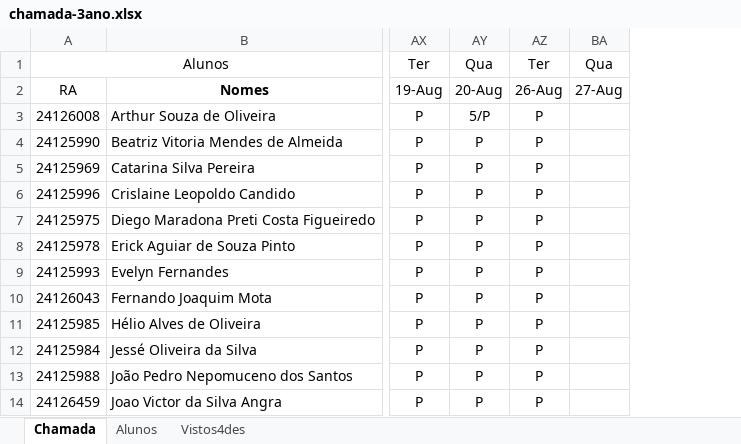
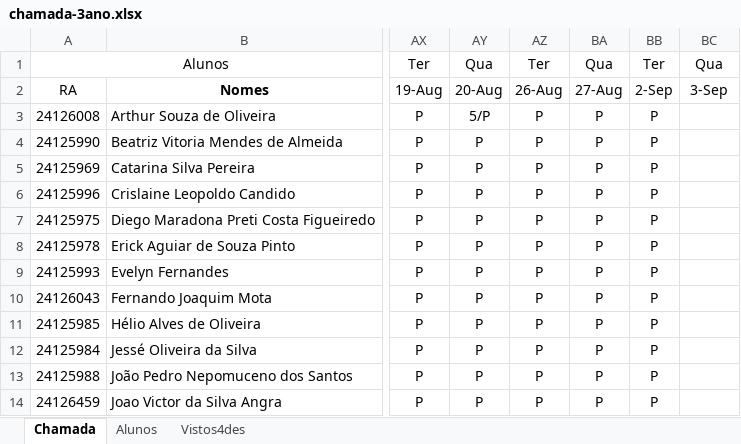
Before and after one commit to wellifabio/senai2025, an Excel workbook: ds/chamada-3ano.xlsx, sheet Chamada, drawn as a sheet; only a part is shown, gaps mark what is left out; values as stored, in another font and other column widths than the file's, no borders; conditional formats not drawn; addresses are those after the commit; the diff names each change by its address in the sheet, - before the commit and + after, or states it on an @@ line.

Commit message:
chamada

```diff
--- a/ds/chamada-3ano.xlsx (sheet Chamada)
+++ b/ds/chamada-3ano.xlsx (sheet Chamada)
+column BA, rows 1-14: Qua | 27-Aug | P | P | P | P | P | P | P | P | P | P | P | P
+column BB, rows 1-14: Ter | 2-Sep | P | P | P | P | P | P | P | P | P | P | P | P
-BC2: 27-Aug
+BC2: 3-Sep
```
